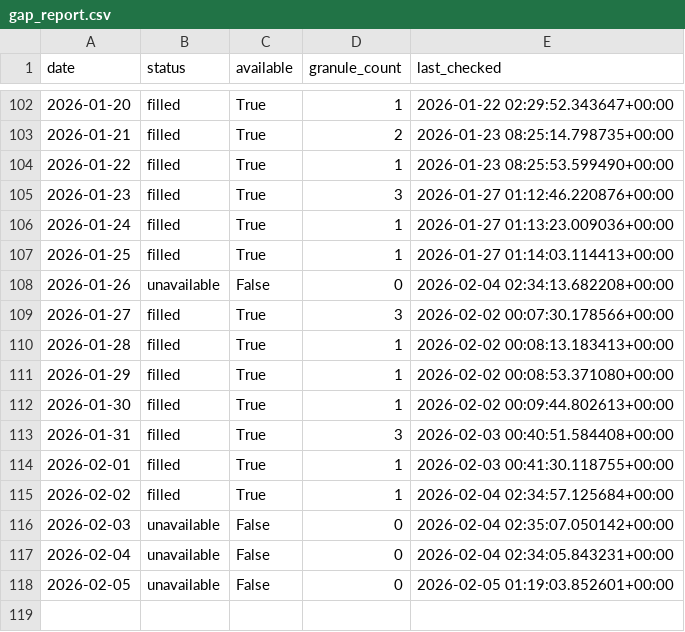
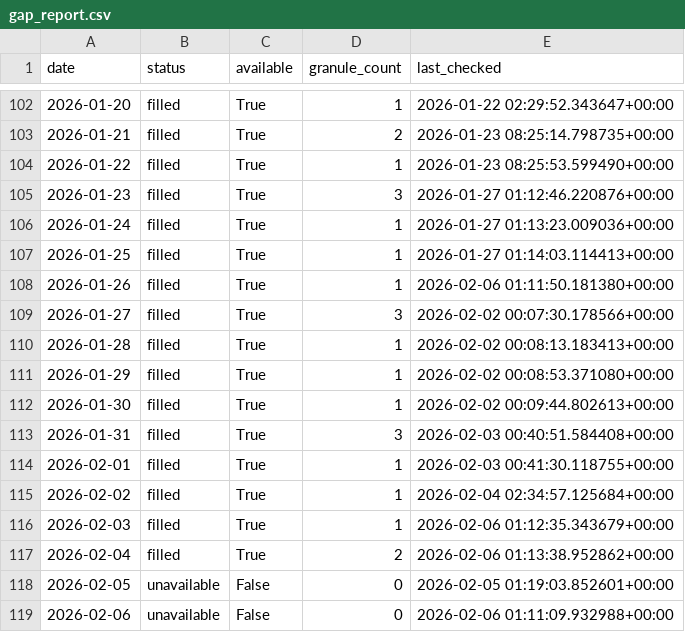
Before and after one commit to Varshani-UWA/chl-plotly, a CSV file: gap_report.csv, drawn as a sheet; only a part is shown, gaps mark what is left out.

```diff
--- a/gap_report.csv
+++ b/gap_report.csv
@@ -107,3 +107,3 @@ date,status,available,granule_count,last_checked
 2026-01-25,filled,True,1,2026-01-27 01:14:03.114413+00:00
-2026-01-26,unavailable,False,0,2026-02-04 02:34:13.682208+00:00
+2026-01-26,filled,True,1,2026-02-06 01:11:50.181380+00:00
 2026-01-27,filled,True,3,2026-02-02 00:07:30.178566+00:00
@@ -115,4 +115,5 @@ date,status,available,granule_count,last_checked
 2026-02-02,filled,True,1,2026-02-04 02:34:57.125684+00:00
-2026-02-03,unavailable,False,0,2026-02-04 02:35:07.050142+00:00
-2026-02-04,unavailable,False,0,2026-02-04 02:34:05.843231+00:00
+2026-02-03,filled,True,1,2026-02-06 01:12:35.343679+00:00
+2026-02-04,filled,True,2,2026-02-06 01:13:38.952862+00:00
 2026-02-05,unavailable,False,0,2026-02-05 01:19:03.852601+00:00
+2026-02-06,unavailable,False,0,2026-02-06 01:11:09.932988+00:00
```
Also changed, not shown: chl_timeseries_mullaloo.csv, chl_timeseries_psdp.csv, 4 other files.
